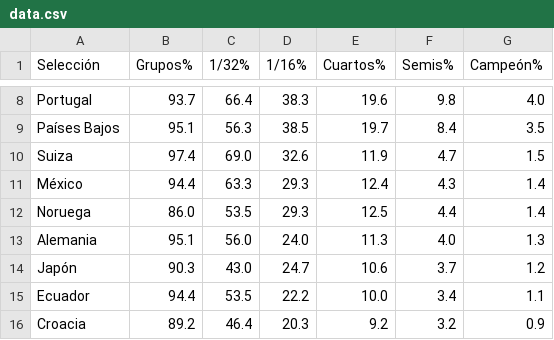
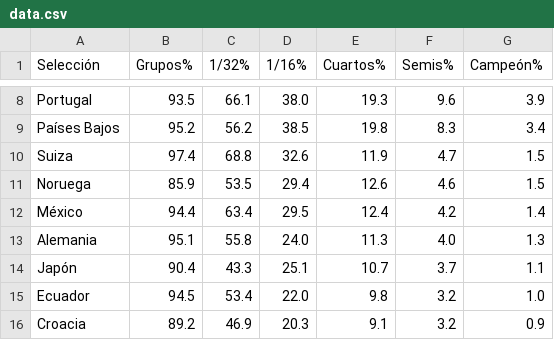
Before and after one commit to mikedataspain/mundial-elo, a CSV file: data.csv, drawn as a sheet; only a part is shown, gaps mark what is left out; removed rows and columns are numbered as before the commit, all else as after; the diff covers the shown part only; the diff names each change by its address in the sheet, - before the commit and + after, or states it on an @@ line.

```diff
--- a/data.csv
+++ b/data.csv
-B8 (Grupos%): 93.7
+B8 (Grupos%): 93.5
-C8 (1/32%): 66.4
+C8 (1/32%): 66.1
-D8 (1/16%): 38.3
+D8 (1/16%): 38.0
-E8 (Cuartos%): 19.6
+E8 (Cuartos%): 19.3
-F8 (Semis%): 9.8
+F8 (Semis%): 9.6
-G8 (Campeón%): 4.0
+G8 (Campeón%): 3.9
-B9 (Grupos%): 95.1
+B9 (Grupos%): 95.2
-C9 (1/32%): 56.3
+C9 (1/32%): 56.2
-E9 (Cuartos%): 19.7
+E9 (Cuartos%): 19.8
-F9 (Semis%): 8.4
+F9 (Semis%): 8.3
-G9 (Campeón%): 3.5
+G9 (Campeón%): 3.4
-C10 (1/32%): 69.0
+C10 (1/32%): 68.8
+row 11: Noruega | 85.9 | 53.5 | 29.4 | 12.6 | 4.6 | 1.5
-C12 (1/32%): 63.3
+C12 (1/32%): 63.4
-D12 (1/16%): 29.3
+D12 (1/16%): 29.5
-F12 (Semis%): 4.3
+F12 (Semis%): 4.2
-row 12: Noruega | 86.0 | 53.5 | 29.3 | 12.5 | 4.4 | 1.4
-C13 (1/32%): 56.0
+C13 (1/32%): 55.8
-B14 (Grupos%): 90.3
+B14 (Grupos%): 90.4
-C14 (1/32%): 43.0
+C14 (1/32%): 43.3
-D14 (1/16%): 24.7
+D14 (1/16%): 25.1
-E14 (Cuartos%): 10.6
+E14 (Cuartos%): 10.7
-G14 (Campeón%): 1.2
+G14 (Campeón%): 1.1
-B15 (Grupos%): 94.4
+B15 (Grupos%): 94.5
-C15 (1/32%): 53.5
+C15 (1/32%): 53.4
-D15 (1/16%): 22.2
+D15 (1/16%): 22.0
-E15 (Cuartos%): 10.0
+E15 (Cuartos%): 9.8
-F15 (Semis%): 3.4
+F15 (Semis%): 3.2
-G15 (Campeón%): 1.1
+G15 (Campeón%): 1.0
-C16 (1/32%): 46.4
+C16 (1/32%): 46.9
-E16 (Cuartos%): 9.2
+E16 (Cuartos%): 9.1
```
Also changed, not shown: 4 added rows, 4 removed rows and 98 edited cells elsewhere in this file, 1 other file.
